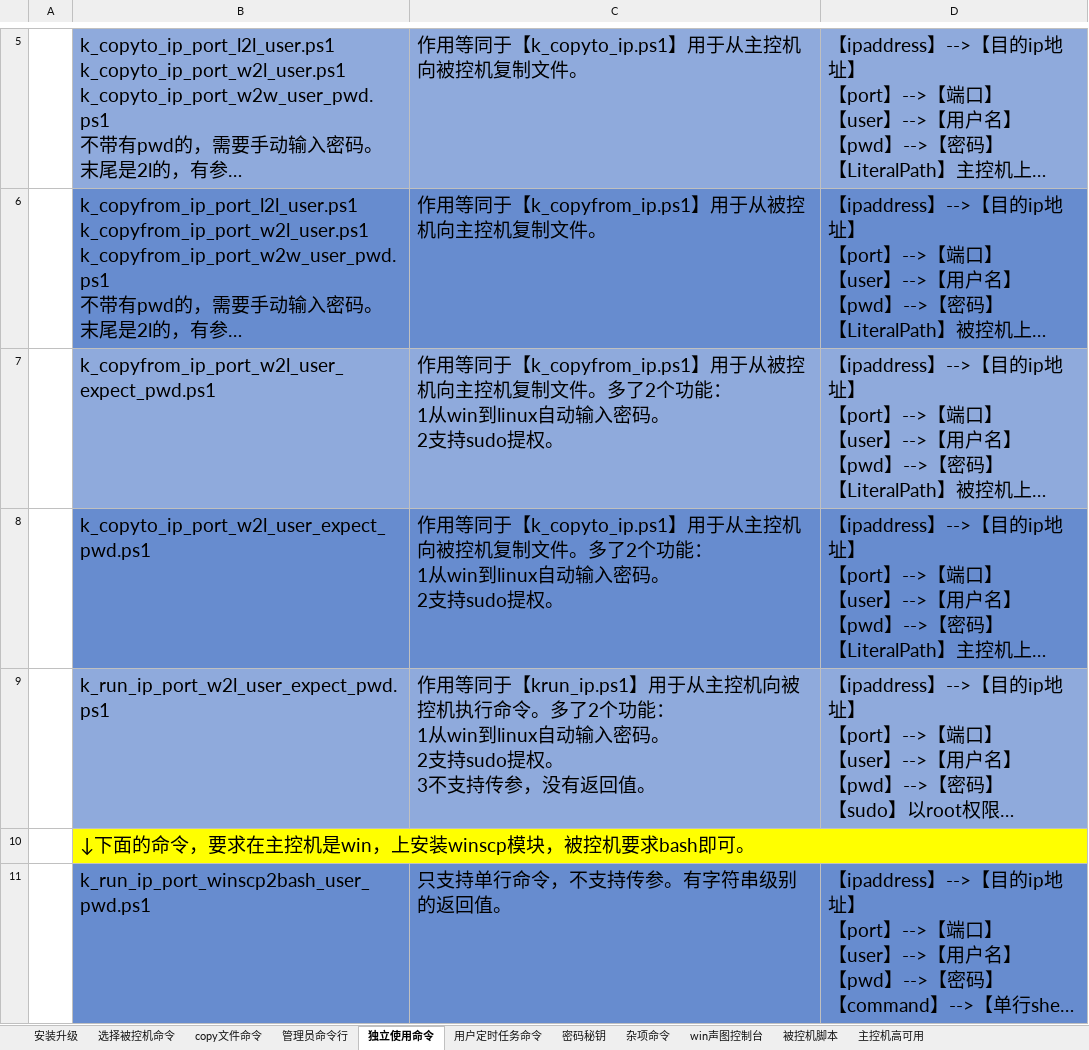
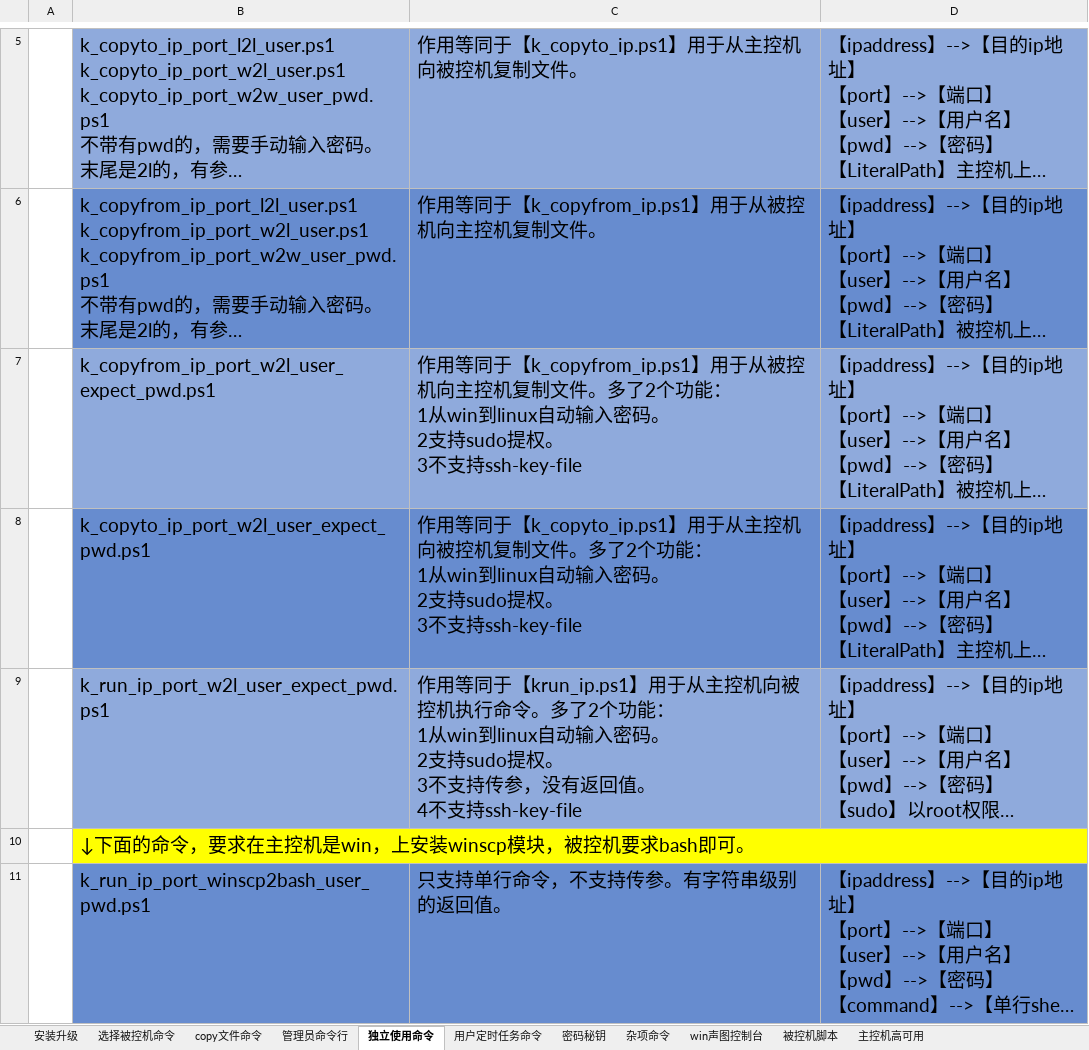
Before and after one commit to kasini3000/kasini3000, an Excel workbook: docs/卡死你3000命令手册.xlsx, sheet 独立使用命令, drawn as a sheet; only a part is shown, gaps mark what is left out; long unchanged cells end in …; values as stored, in another font and other column widths than the file's, no borders; ↵ is a line break in a cell; the diff names each change by its address in the sheet, - before the commit and + after, or states it on an @@ line.

```diff
--- a/docs/卡死你3000命令手册.xlsx (sheet 独立使用命令)
+++ b/docs/卡死你3000命令手册.xlsx (sheet 独立使用命令)
-C7: …sudo提权。
+C7: …sudo提权。 ↵ 3不支持ssh-key-file
-C8: …sudo提权。
+C8: …sudo提权。 ↵ 3不支持ssh-key-file
-C9: …返回值。
+C9: …返回值。 ↵ 4不支持ssh-key-file
```
Also changed, not shown: sheet 密码秘钥, sheet 安装升级, docs/exit_code.xlsx, docs/kasini3000_manual.xlsx, 3 other files.
